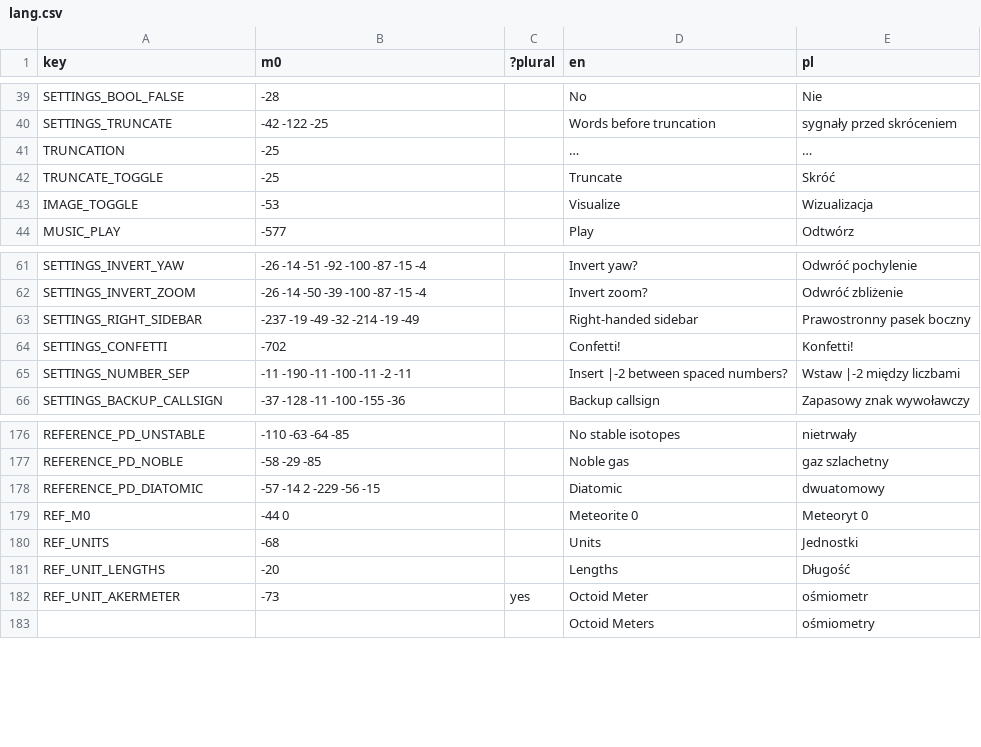
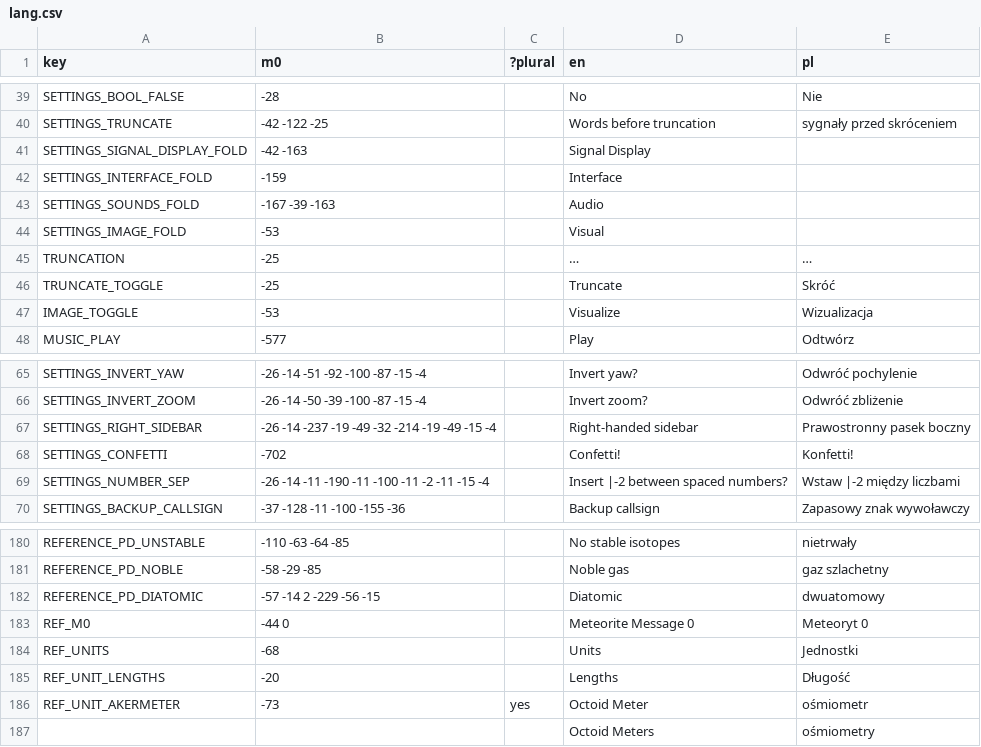
Before and after one commit to A5TR0spud/dscr_asterclient, a CSV file: Localization/lang.csv, drawn as a sheet; only a part is shown, gaps mark what is left out.

```diff
--- a/Localization/lang.csv
+++ b/Localization/lang.csv
@@ -40,2 +40,6 @@ SETTINGS_BOOL_FALSE,-28,,No,Nie
 SETTINGS_TRUNCATE,-42 -122 -25,,Words before truncation,sygnały przed skróceniem
+SETTINGS_SIGNAL_DISPLAY_FOLD,-42 -163,,Signal Display,
+SETTINGS_INTERFACE_FOLD,-159,,Interface,
+SETTINGS_SOUNDS_FOLD,-167 -39 -163,,Audio,
+SETTINGS_IMAGE_FOLD,-53,,Visual,
 TRUNCATION,-25,,…,…
@@ -62,5 +66,5 @@ SETTINGS_INVERT_YAW,-26 -14 -51 -92 -100 -87 -15 -4,,Invert yaw?,Odwróć pochyl
 SETTINGS_INVERT_ZOOM,-26 -14 -50 -39 -100 -87 -15 -4,,Invert zoom?,Odwróć zbliżenie
-SETTINGS_RIGHT_SIDEBAR,-237 -19 -49 -32 -214 -19 -49,,Right-handed sidebar,Prawostronny pasek boczny
+SETTINGS_RIGHT_SIDEBAR,-26 -14 -237 -19 -49 -32 -214 -19 -49 -15 -4,,Right-handed sidebar,Prawostronny pasek boczny
 SETTINGS_CONFETTI,-702,,Confetti!,Konfetti!
-SETTINGS_NUMBER_SEP,-11 -190 -11 -100 -11 -2 -11,,Insert |-2 between spaced numbers?,Wstaw |-2 między liczbami
+SETTINGS_NUMBER_SEP,-26 -14 -11 -190 -11 -100 -11 -2 -11 -15 -4,,Insert |-2 between spaced numbers?,Wstaw |-2 między liczbami
 SETTINGS_BACKUP_CALLSIGN,-37 -128 -11 -100 -155 -36,,Backup callsign,Zapasowy znak wywoławczy
@@ -180,3 +184,3 @@ REFERENCE_PD_NOBLE,-58 -29 -85,,Noble gas,gaz szlachetny
 REFERENCE_PD_DIATOMIC,-57 -14 2 -229 -56 -15,,Diatomic,dwuatomowy
-REF_M0,-44 0,,Meteorite 0,Meteoryt 0
+REF_M0,-44 0,,Meteorite Message 0,Meteoryt 0
 REF_UNITS,-68,,Units,Jednostki
```
Also changed, not shown: 12 other files.
